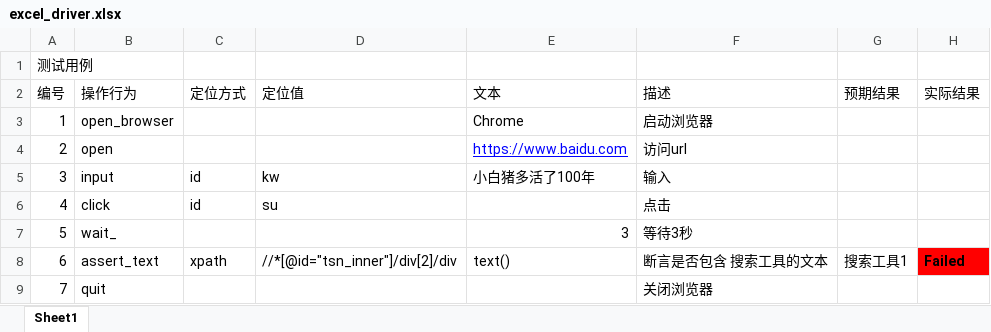
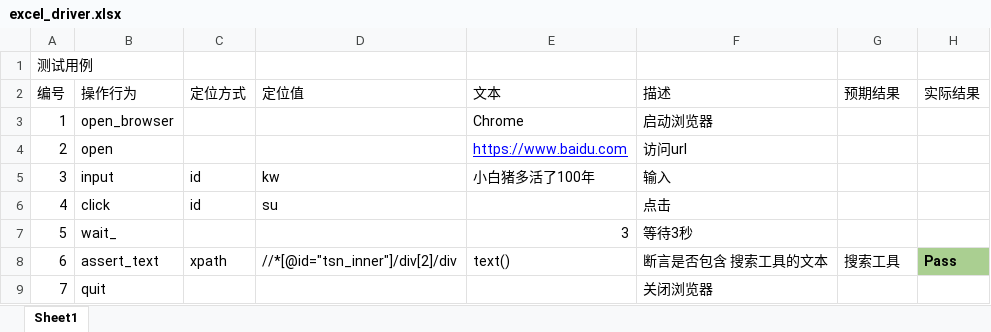
Before and after one commit to Ailian482/aotu_cema, an Excel workbook: cema/excel_data/excel_driver.xlsx, sheet Sheet1, drawn as a sheet; values as stored, in another font and other column widths than the file's, no borders; the diff names each change by its address in the sheet, - before the commit and + after, or states it on an @@ line.

```diff
--- a/cema/excel_data/excel_driver.xlsx (sheet Sheet1)
+++ b/cema/excel_data/excel_driver.xlsx (sheet Sheet1)
-G8 (预期结果): 搜索工具1
+G8 (预期结果): 搜索工具
-H8 (实际结果): Failed
+H8 (实际结果): Pass
-H8 fill: #FF0000
+H8 fill: #AACF91
```
Also changed, not shown: 4 other files.
